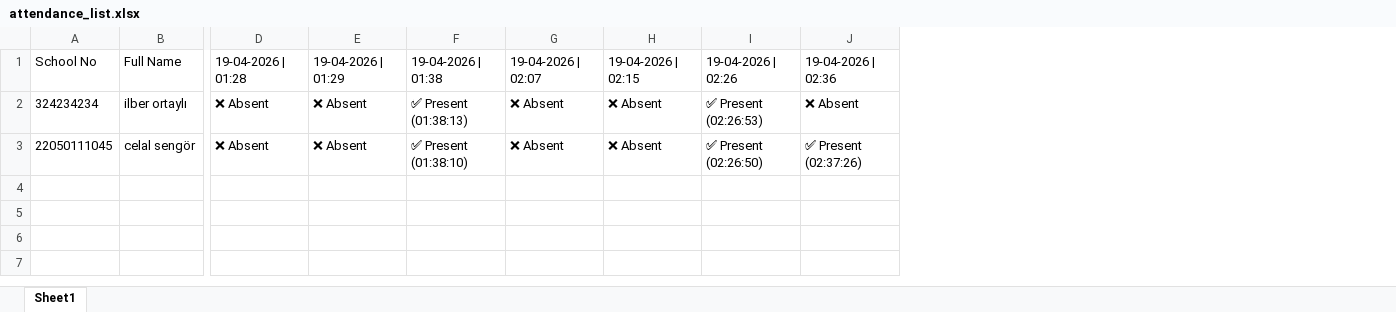
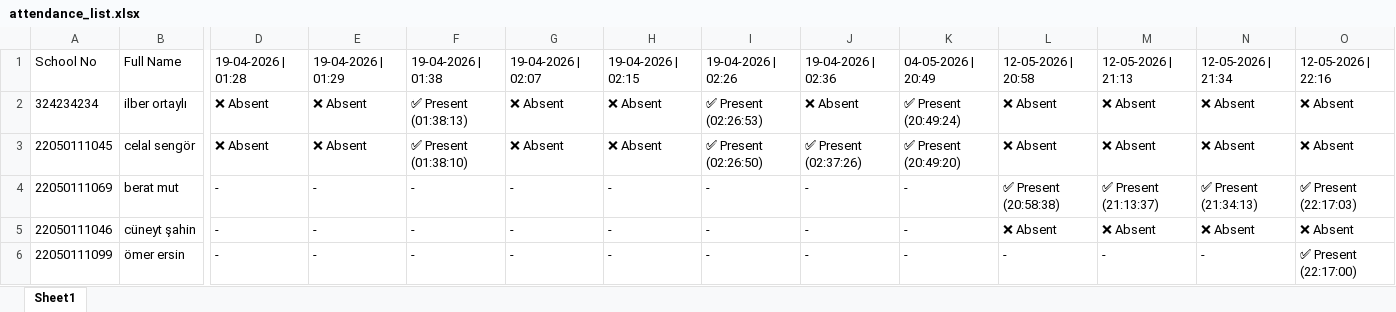
Before and after one commit to Cuneyt-Sahin/Computer-Vision-Classroom-Analytics-Tool, an Excel workbook: attendance_list.xlsx, sheet Sheet1, drawn as a sheet; only a part is shown, gaps mark what is left out; values as stored, in another font and other column widths than the file's, no borders; rows hold the shown columns only; the diff names each change by its address in the sheet, - before the commit and + after, or states it on an @@ line.

```diff
--- a/attendance_list.xlsx (sheet Sheet1)
+++ b/attendance_list.xlsx (sheet Sheet1)
+column K, rows 1-3: 04-05-2026 | 20:49 | ✅ Present (20:49:24) | ✅ Present (20:49:20)
+column L, rows 1-3: 12-05-2026 | 20:58 | ❌ Absent | ❌ Absent
+column M, rows 1-3: 12-05-2026 | 21:13 | ❌ Absent | ❌ Absent
+column N, rows 1-3: 12-05-2026 | 21:34 | ❌ Absent | ❌ Absent
+column O, rows 1-3: 12-05-2026 | 22:16 | ❌ Absent | ❌ Absent
+row 4: 22050111069 | berat mut | - | - | - | - | - | - | - | - | ✅ Present (20:58:38) | ✅ Present (21:13:37) | ✅ Present (21:34:13) | ✅ Present (22:17:03)
+row 5: 22050111046 | cüneyt şahin | - | - | - | - | - | - | - | - | ❌ Absent | ❌ Absent | ❌ Absent | ❌ Absent
+row 6: 22050111099 | ömer ersin | - | - | - | - | - | - | - | - | - | - | - | ✅ Present (22:17:00)
```
Also changed, not shown: 8 other files.
